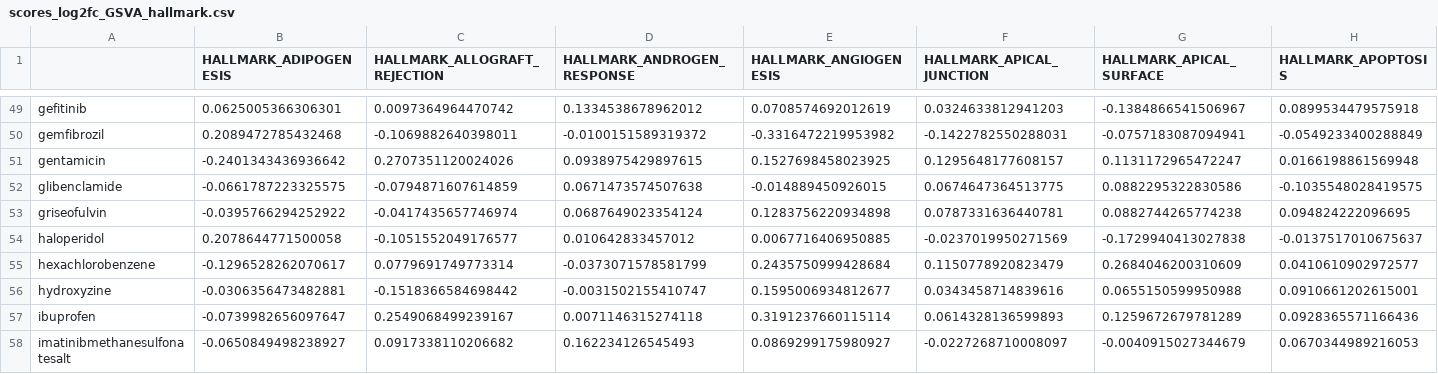
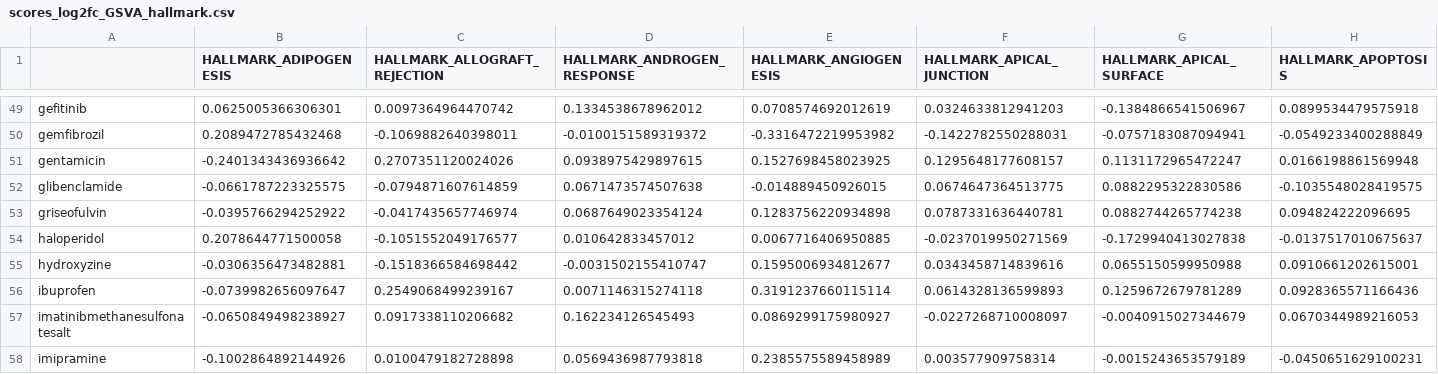
Before and after one commit to Ajay1989Kumar/pysigscore-nested-highconf-dili, a CSV file: data/scores_log2fc_GSVA_hallmark.csv, drawn as a sheet; only a part is shown, gaps mark what is left out; the shorter side is filled out with more unchanged rows; rows hold the shown columns only; the diff names each change by its address in the sheet, - before the commit and + after, or states it on an @@ line.

Commit message:
Drop Manual source from high-conf labels and rerun nested champion
Rebuild y_hard from the seven bulk human-clinical sources only.
Hexachlorobenzene falls out (n_sources 3→2), leaving 101 drugs
(94 toxic / 7 safe). Nested GSVA_topk10+OR AUROC is 0.790
(was 0.809); Spec@0.95 remains 0.57. Refresh EXPECTED outputs,
docs, and unsupervised clustering on the new cohort.

```diff
--- a/data/scores_log2fc_GSVA_hallmark.csv
+++ b/data/scores_log2fc_GSVA_hallmark.csv
-row 55: hexachlorobenzene | -0.1296528262070617 | 0.0779691749773314 | -0.0373071578581799 | 0.2435750999428684 | 0.1150778920823479 | 0.2684046200310609 | 0.0410610902972577
```
Also changed, not shown: docs/nested_vs_published_metrics.csv, results/EXPECTED_scores_champion.csv, 41 other files.
